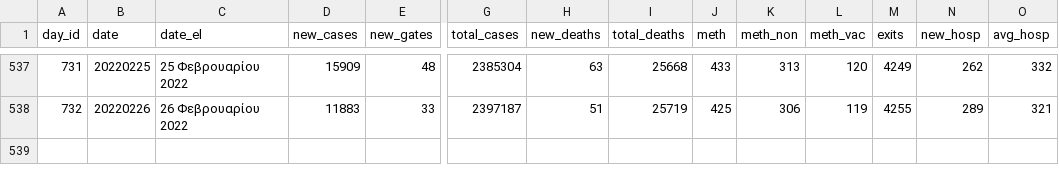
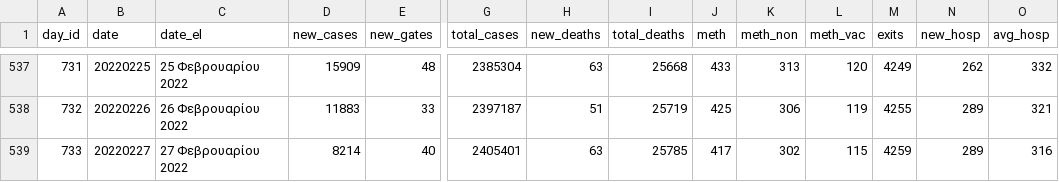
Before and after one commit to codeuxius/covideld, a CSV file: covid-gr-daily-data.csv, drawn as a sheet; only a part is shown, gaps mark what is left out; rows hold the shown columns only; the diff names each change by its address in the sheet, - before the commit and + after, or states it on an @@ line.

```diff
--- a/covid-gr-daily-data.csv
+++ b/covid-gr-daily-data.csv
+row 539: 733 | 20220227 | 27 Φεβρουαρίου 2022 | 8214 | 40 | 2405401 | 63 | 25785 | 417 | 302 | 115 | 4259 | 289 | 316
```
Also changed, not shown: covid-gr-regions-data-total.csv, 3 other files.
